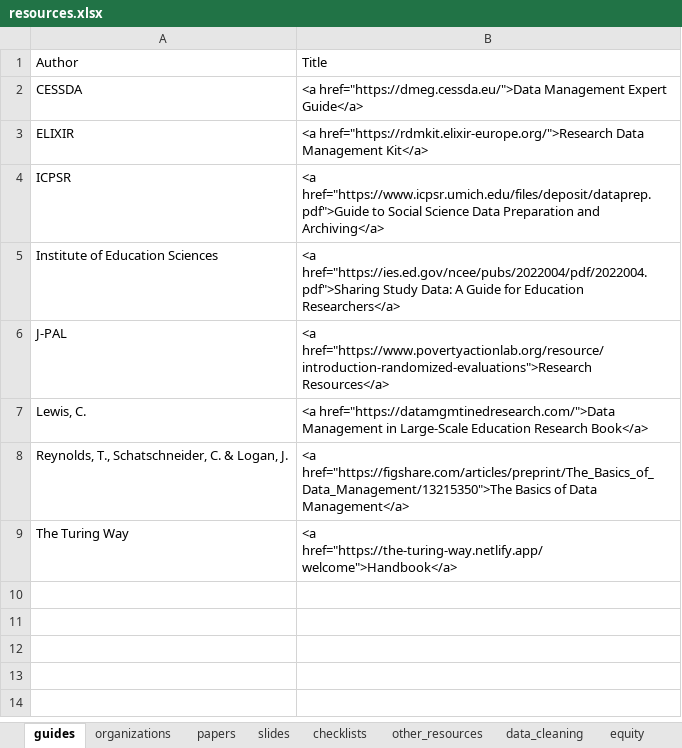
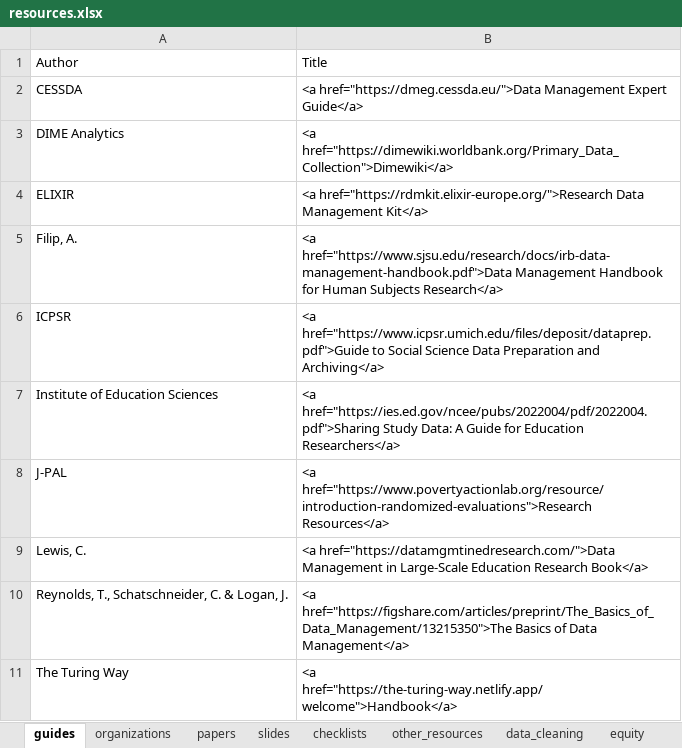
Before and after one commit to Cghlewis/crystal_site, an Excel workbook: content/blog/data_mgmt_resources/resources.xlsx, sheet guides, drawn as a sheet; values as stored, in another font and other column widths than the file's, no borders; the diff names each change by its address in the sheet, - before the commit and + after, or states it on an @@ line.

```diff
--- a/content/blog/data_mgmt_resources/resources.xlsx (sheet guides)
+++ b/content/blog/data_mgmt_resources/resources.xlsx (sheet guides)
+row 3: DIME Analytics | <a href="https://dimewiki.worldbank.org/Primary_Data_Collection">Dimewiki</a>
+row 5: Filip, A. | <a href="https://www.sjsu.edu/research/docs/irb-data-management-handbook.pdf">Data Management Handbook for Human Subjects Research</a>
```
Also changed, not shown: sheet data_cleaning, sheet papers, 2 other files.
